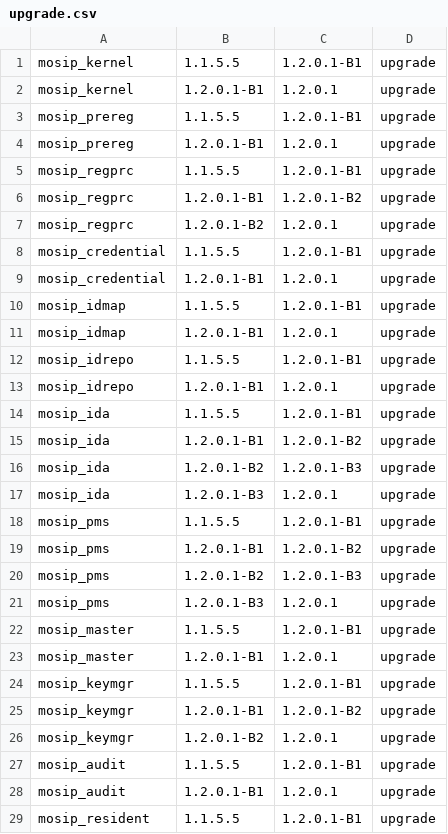
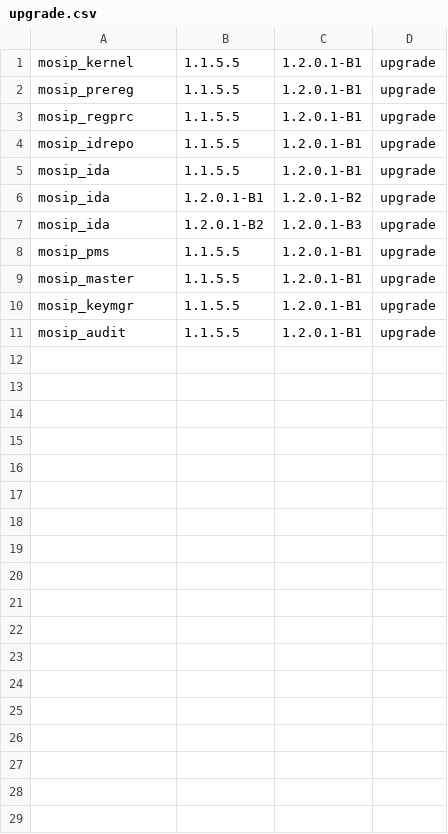
Before and after one commit to tf-nira/postgres-init, a CSV file: postgres-upgrade/upgrade.csv, drawn as a sheet; only a part is shown; the diff covers the shown part only.

Commit message:
Revert "[MOSIP-28460] added resident and 1.2.0.1 versions" (#64)

```diff
--- a/postgres-upgrade/upgrade.csv
+++ b/postgres-upgrade/upgrade.csv
@@ -1,14 +1,5 @@
 mosip_kernel,1.1.5.5,1.2.0.1-B1,upgrade
-mosip_kernel,1.2.0.1-B1,1.2.0.1,upgrade
 mosip_prereg,1.1.5.5,1.2.0.1-B1,upgrade
-mosip_prereg,1.2.0.1-B1,1.2.0.1,upgrade
 mosip_regprc,1.1.5.5,1.2.0.1-B1,upgrade
-mosip_regprc,1.2.0.1-B1,1.2.0.1-B2,upgrade
-mosip_regprc,1.2.0.1-B2,1.2.0.1,upgrade
-mosip_credential,1.1.5.5,1.2.0.1-B1,upgrade
-mosip_credential,1.2.0.1-B1,1.2.0.1,upgrade
-mosip_idmap,1.1.5.5,1.2.0.1-B1,upgrade
-mosip_idmap,1.2.0.1-B1,1.2.0.1,upgrade
 mosip_idrepo,1.1.5.5,1.2.0.1-B1,upgrade
-mosip_idrepo,1.2.0.1-B1,1.2.0.1,upgrade
 mosip_ida,1.1.5.5,1.2.0.1-B1,upgrade
@@ -16,14 +7,5 @@ mosip_ida,1.2.0.1-B1,1.2.0.1-B2,upgrade
 mosip_ida,1.2.0.1-B2,1.2.0.1-B3,upgrade
-mosip_ida,1.2.0.1-B3,1.2.0.1,upgrade
 mosip_pms,1.1.5.5,1.2.0.1-B1,upgrade
-mosip_pms,1.2.0.1-B1,1.2.0.1-B2,upgrade
-mosip_pms,1.2.0.1-B2,1.2.0.1-B3,upgrade
-mosip_pms,1.2.0.1-B3,1.2.0.1,upgrade
 mosip_master,1.1.5.5,1.2.0.1-B1,upgrade
-mosip_master,1.2.0.1-B1,1.2.0.1,upgrade
 mosip_keymgr,1.1.5.5,1.2.0.1-B1,upgrade
-mosip_keymgr,1.2.0.1-B1,1.2.0.1-B2,upgrade
-mosip_keymgr,1.2.0.1-B2,1.2.0.1,upgrade
 mosip_audit,1.1.5.5,1.2.0.1-B1,upgrade
-mosip_audit,1.2.0.1-B1,1.2.0.1,upgrade
-mosip_resident,1.1.5.5,1.2.0.1-B1,upgrade
```
Also changed, not shown: 4 removed rows elsewhere in this file, 2 other files.
